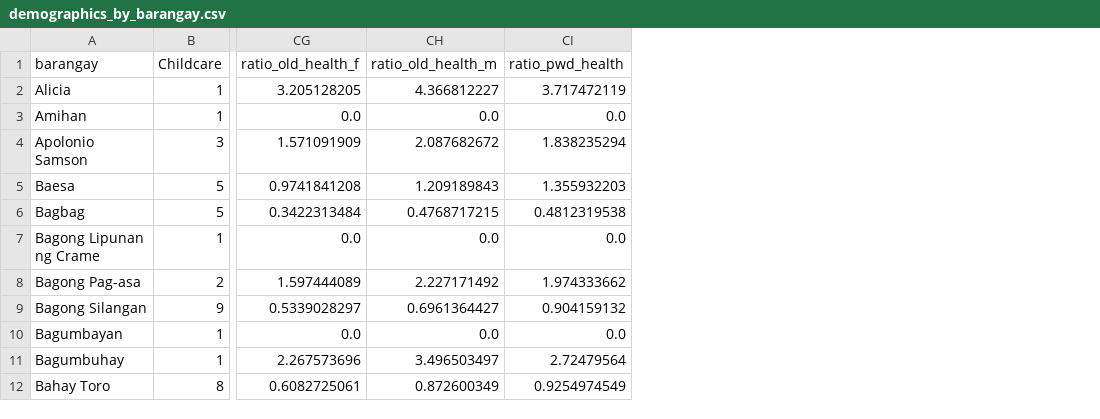
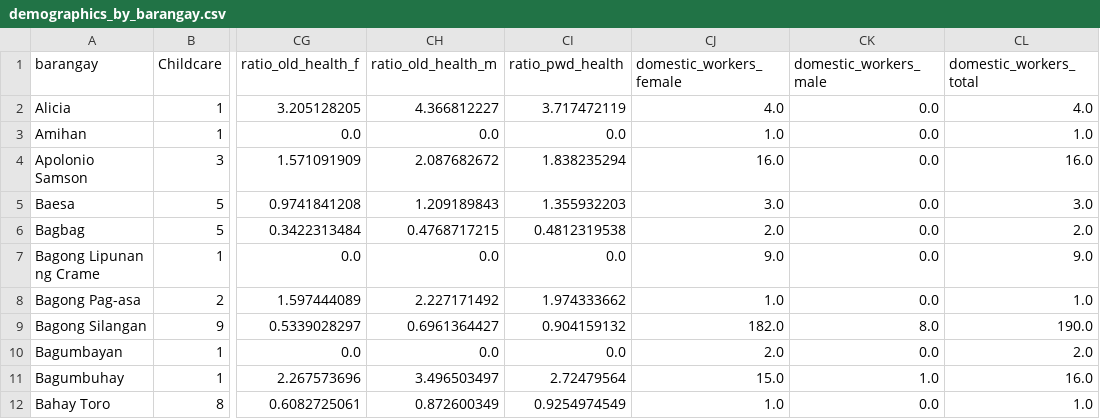
Before and after one commit to ereyes-dpa/UN-WOMEN-CARE-SYSTEMS-DASHBOARD-2, a CSV file: processed/indicators/demographics_by_barangay.csv, drawn as a sheet; only a part is shown, gaps mark what is left out; the diff names each change by its address in the sheet, - before the commit and + after, or states it on an @@ line.

```diff
--- a/processed/indicators/demographics_by_barangay.csv
+++ b/processed/indicators/demographics_by_barangay.csv
+column CJ (domestic_workers_female), rows 2-12: 4.0 | 1.0 | 16.0 | 3.0 | 2.0 | 9.0 | 1.0 | 182.0 | 2.0 | 15.0 | 1.0
+column CK (domestic_workers_male), rows 2-12: 0.0 | 0.0 | 0.0 | 0.0 | 0.0 | 0.0 | 0.0 | 8.0 | 0.0 | 1.0 | 0.0
+column CL (domestic_workers_total), rows 2-12: 4.0 | 1.0 | 16.0 | 3.0 | 2.0 | 9.0 | 1.0 | 190.0 | 2.0 | 16.0 | 1.0
```
Also changed, not shown: processed/care_v6.csv.
